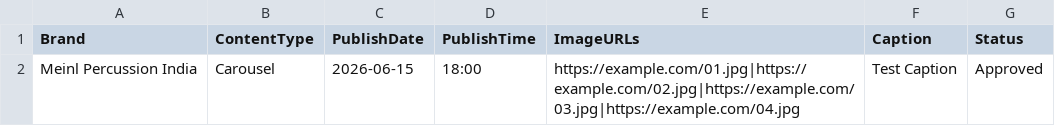
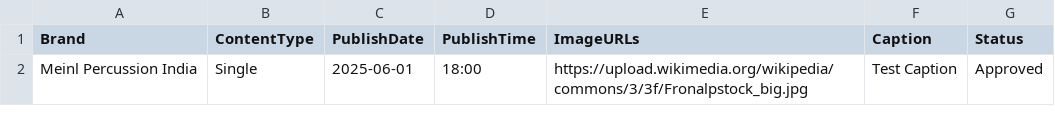
Before and after one commit to drumsaudioguy/social-media-scheduler, a CSV file: posts.csv, drawn as a sheet.

Commit message:
Update posts.csv

```diff
--- a/posts.csv
+++ b/posts.csv
@@ -1,2 +1,2 @@
 Brand,ContentType,PublishDate,PublishTime,ImageURLs,Caption,Status
-Meinl Percussion India,Carousel,2026-06-15,18:00,"https://example.com/01.jpg|https://example.com/02.jpg|https://example.com/03.jpg|https://example.com/04.jpg","Test Caption",Approved
+Meinl Percussion India,Single,2025-06-01,18:00,"https://upload.wikimedia.org/wikipedia/commons/3/3f/Fronalpstock_big.jpg","Test Caption",Approved
```
